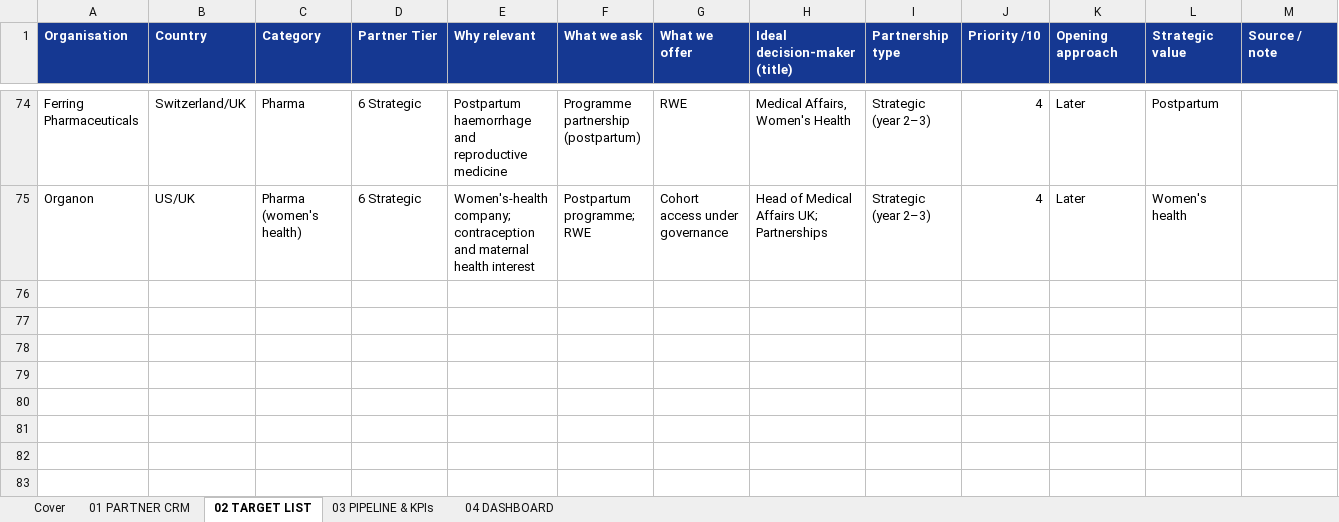
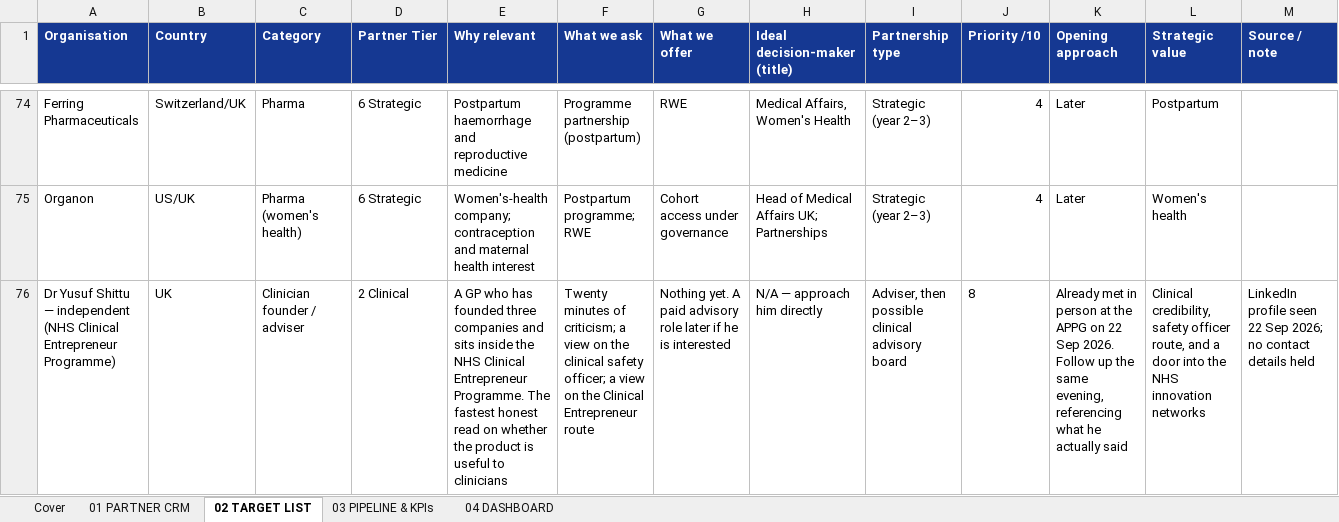
Before and after one commit to elkelvinwilliams/Vitalyx, an Excel workbook: exports/xlsx/Partner_War_Room.xlsx, sheet 02 TARGET LIST, drawn as a sheet; only a part is shown, gaps mark what is left out; values as stored, in another font and other column widths than the file's, no borders; the diff names each change by its address in the sheet, - before the commit and + after, or states it on an @@ line.

```diff
--- a/exports/xlsx/Partner_War_Room.xlsx (sheet 02 TARGET LIST)
+++ b/exports/xlsx/Partner_War_Room.xlsx (sheet 02 TARGET LIST)
+row 76: Dr Yusuf Shittu — independent (NHS Clinical Entrepreneur Programme) | UK | Clinician founder / adviser | 2 Clinical | A GP who has founded three companies and sits inside the NHS Clinical Entrepreneur Programme. The fastest honest read on whether the product is useful to clinicians | Twenty minutes of criticism; a view on the clinical safety officer; a view on the Clinical Entrepreneur route | Nothing yet. A paid advisory role later if he is interested | N/A — approach him directly | Adviser, then possible clinical advisory board | 8 | Already met in person at the APPG on 22 Sep 2026. Follow up the same evening, referencing what he actually said | Clinical credibility, safety officer route, and a door into the NHS innovation networks | LinkedIn profile seen 22 Sep 2026; no contact details held
```
Also changed, not shown: sheet 01 PARTNER CRM, sheet Cover, exports/xlsx/Content_Calendar.xlsx, exports/xlsx/Investor_Readiness_Scorecard.xlsx, 47 other files.
